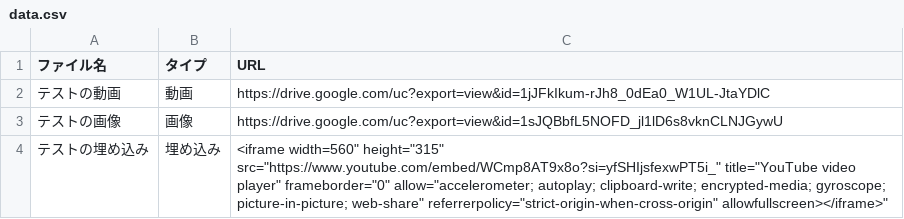
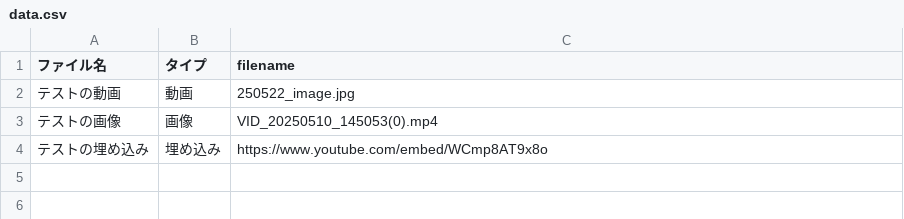
Before and after one commit to saladbowl77/digital_signage_cms, a CSV file: data.csv, drawn as a sheet.

Commit message:
Update CSV from Google Sheets (UTF-8)

```diff
--- a/data.csv
+++ b/data.csv
@@ -1,4 +1,4 @@
-"ファイル名","タイプ","URL"
-"テストの動画","動画","https://drive.google.com/uc?export=view&id=1jJFkIkum-rJh8_0dEa0_W1UL-JtaYDlC"
-"テストの画像","画像","https://drive.google.com/uc?export=view&id=1sJQBbfL5NOFD_jl1lD6s8vknCLNJGywU"
-"テストの埋め込み","埋め込み","<iframe width="560" height="315" src="https://www.youtube.com/embed/WCmp8AT9x8o?si=yfSHIjsfexwPT5i_" title="YouTube video player" frameborder="0" allow="accelerometer; autoplay; clipboard-write; encrypted-media; gyroscope; picture-in-picture; web-share" referrerpolicy="strict-origin-when-cross-origin" allowfullscreen></iframe>"
+"ファイル名","タイプ","filename"
+"テストの動画","動画","250522_image.jpg"
+"テストの画像","画像","VID_20250510_145053(0).mp4"
+"テストの埋め込み","埋め込み","https://www.youtube.com/embed/WCmp8AT9x8o"
```
